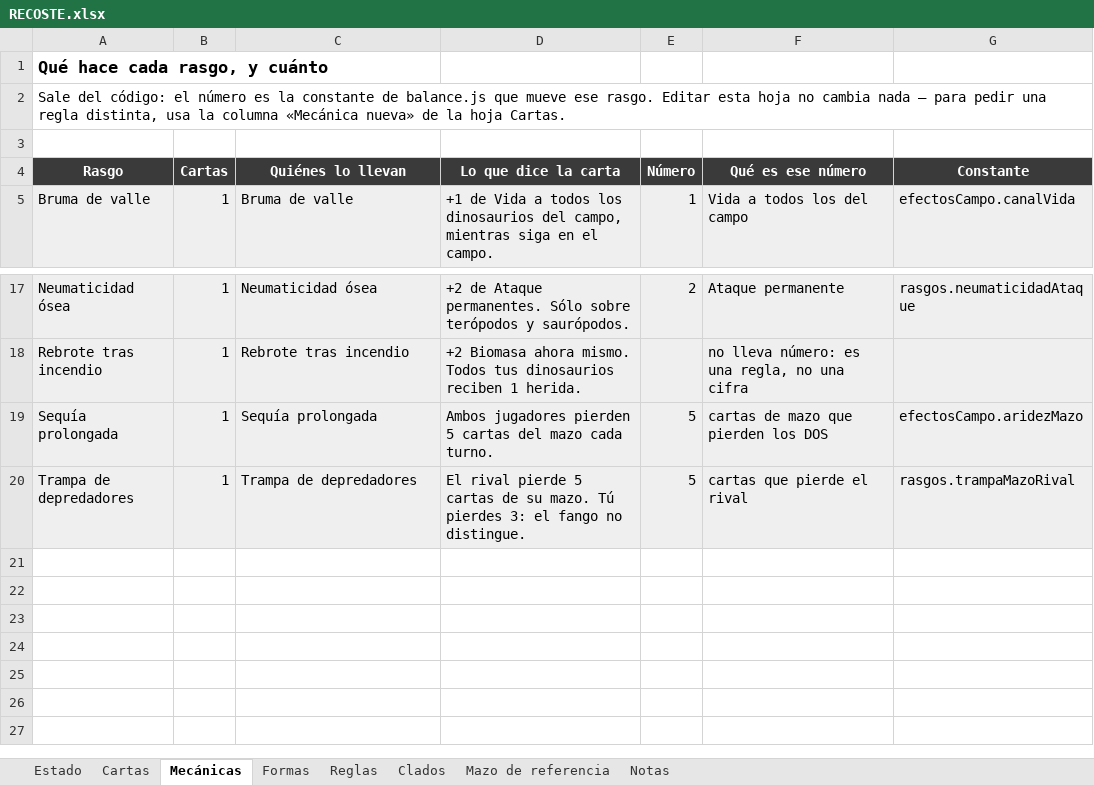
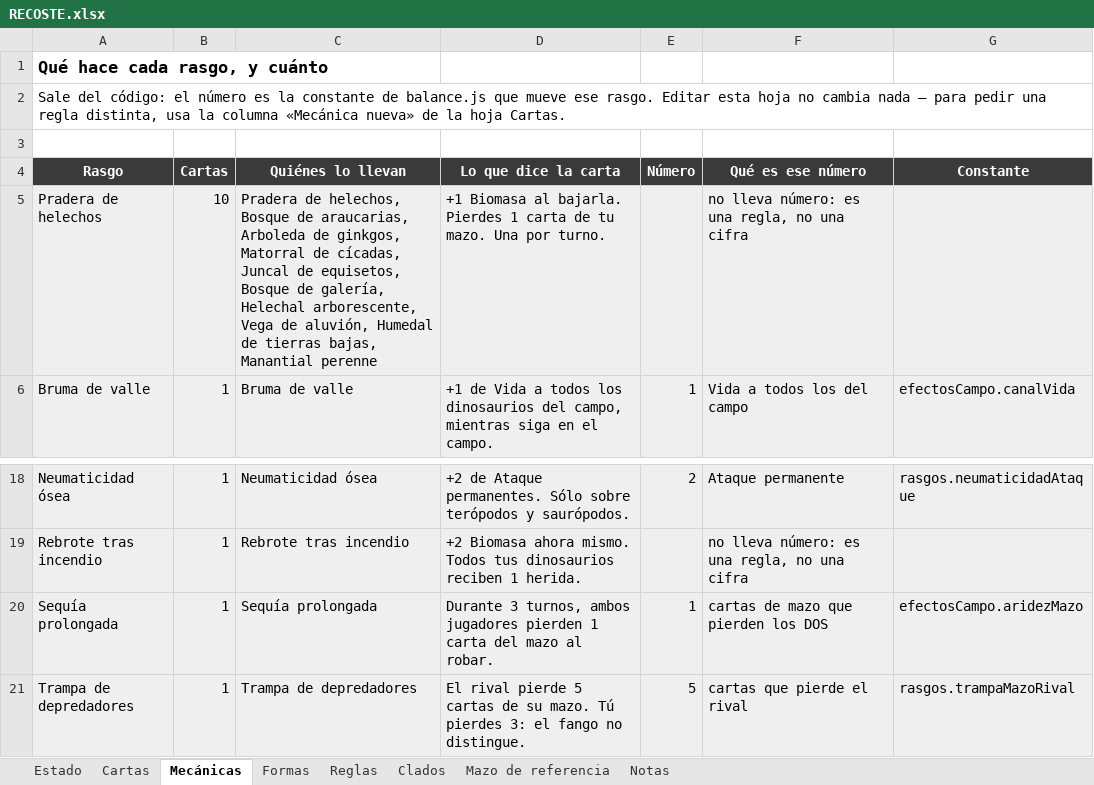
Before and after one commit to DanielD-S/DinoWar, an Excel workbook: RECOSTE.xlsx, sheet Mecánicas, drawn as a sheet; only a part is shown, gaps mark what is left out; values as stored, in another font and other column widths than the file's, no borders; addresses are those after the commit; the diff names each change by its address in the sheet, - before the commit and + after, or states it on an @@ line.

```diff
--- a/RECOSTE.xlsx (sheet Mecánicas)
+++ b/RECOSTE.xlsx (sheet Mecánicas)
+row 5: Pradera de helechos | 10 | Pradera de helechos, Bosque de araucarias, Arboleda de ginkgos, Matorral de cícadas, Juncal de equisetos, Bosque de galería, Helechal arborescente, Vega de aluvión, Humedal de tierras bajas, Manantial perenne | +1 Biomasa al bajarla. Pierdes 1 carta de tu mazo. Una por turno. |  | no lleva número: es una regla, no una cifra
-D20 (Lo que dice la carta): Ambos jugadores pierden 5 cartas del mazo cada turno.
+D20 (Lo que dice la carta): Durante 3 turnos, ambos jugadores pierden 1 carta del mazo al robar.
-E20 (Número): 5
+E20 (Número): 1
```
Also changed, not shown: sheet Cartas, sheet Estado, sheet Mazo de referencia, sheet Reglas, 28 other files.
